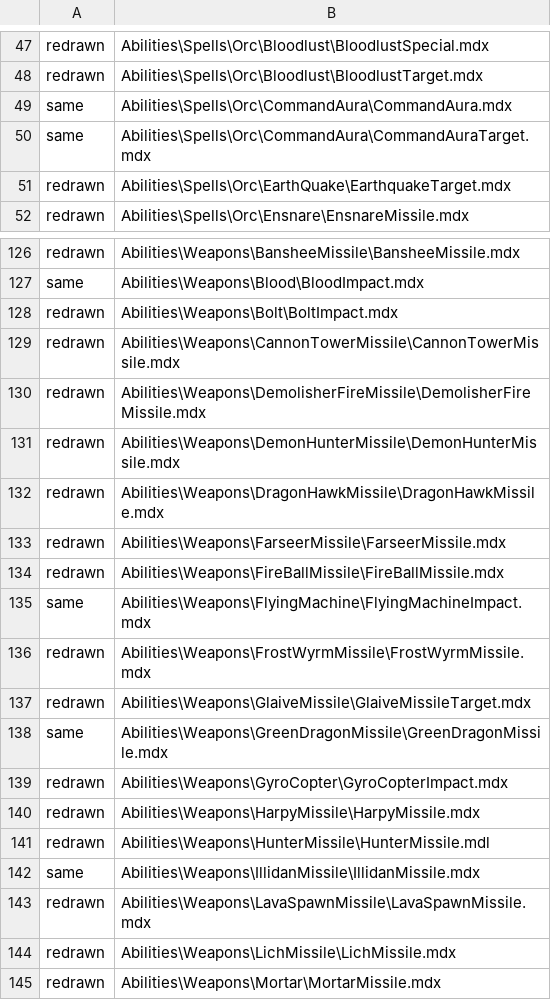
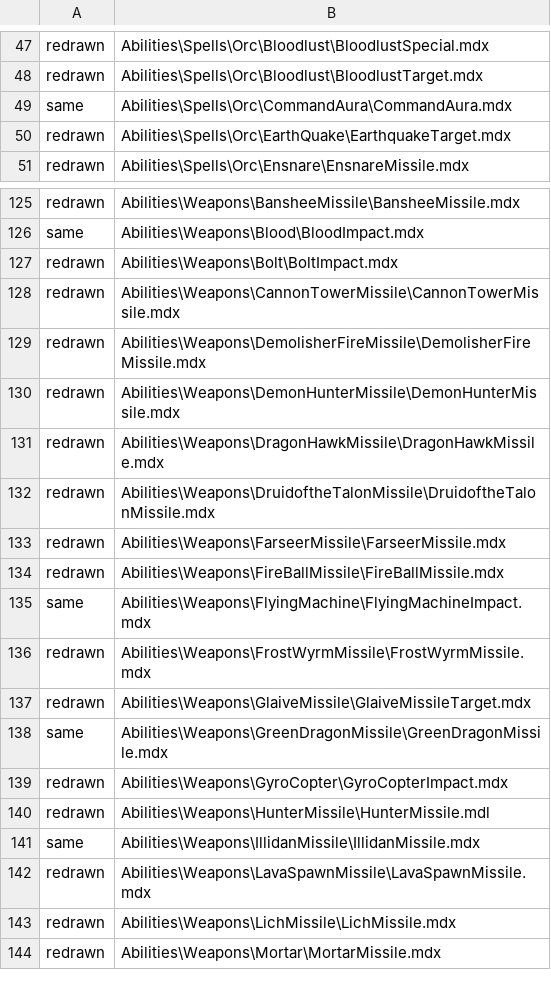
Before and after one commit to tompassarelli/makgora, a TSV file: ts/scripts/wisp/cue-models.tsv, drawn as a sheet; only a part is shown, gaps mark what is left out.

Commit message:
Summon Hawk and Summon Quilbeast play their own beasts' sounds, not a Harpy's or a Bristleback's (R7)
Summon Hawk performed HarpyMissileLaunch and hit with HarpyMissileHit; it now
performs the War Eagle's own call (Units\Creeps\WarEagle\HawkReady1, the
WarEagleReady label in UnitAckSounds.slk) and hits with
DruidOfTheTalonMissileHit to match its talon-bird bolt. Summon Quilbeast
performed BristleBackMissileLaunch; it now performs the Quilbeast's own
QuillBoarReady1 and keeps the quill hit. Both new files resolve in the game's
storage (war3.w3mod:...ogg) and are added to the verified stock table.

The cherry-picked parents land the art half of the box (hawk
DruidoftheTalonMissile, quilbeast QuillSprayMissile, Quill Volley recall
repeating the summon's cues) plus Summon Bear and Stampede scaling, ticked
on #501 but never on main. cue-models.tsv is re-recorded for those cues.

No hit-region, frame-data or balance change.

Refs smashcraft#501

```diff
--- a/ts/scripts/wisp/cue-models.tsv
+++ b/ts/scripts/wisp/cue-models.tsv
@@ -49,3 +49,2 @@ redrawn	Abilities\Spells\Orc\Bloodlust\BloodlustTarget.mdx
 same	Abilities\Spells\Orc\CommandAura\CommandAura.mdx
-same	Abilities\Spells\Orc\CommandAura\CommandAuraTarget.mdx
 redrawn	Abilities\Spells\Orc\EarthQuake\EarthquakeTarget.mdx
@@ -132,2 +131,3 @@ redrawn	Abilities\Weapons\DemonHunterMissile\DemonHunterMissile.mdx
 redrawn	Abilities\Weapons\DragonHawkMissile\DragonHawkMissile.mdx
+redrawn	Abilities\Weapons\DruidoftheTalonMissile\DruidoftheTalonMissile.mdx
 redrawn	Abilities\Weapons\FarseerMissile\FarseerMissile.mdx
@@ -139,3 +139,2 @@ same	Abilities\Weapons\GreenDragonMissile\GreenDragonMissile.mdx
 redrawn	Abilities\Weapons\GyroCopter\GyroCopterImpact.mdx
-redrawn	Abilities\Weapons\HarpyMissile\HarpyMissile.mdx
 redrawn	Abilities\Weapons\HunterMissile\HunterMissile.mdl
```
Also changed, not shown: 2 other files.
